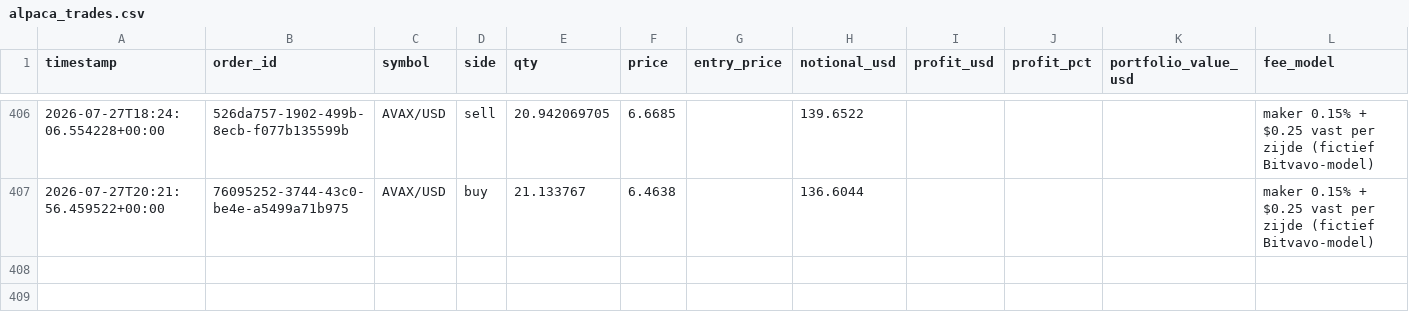
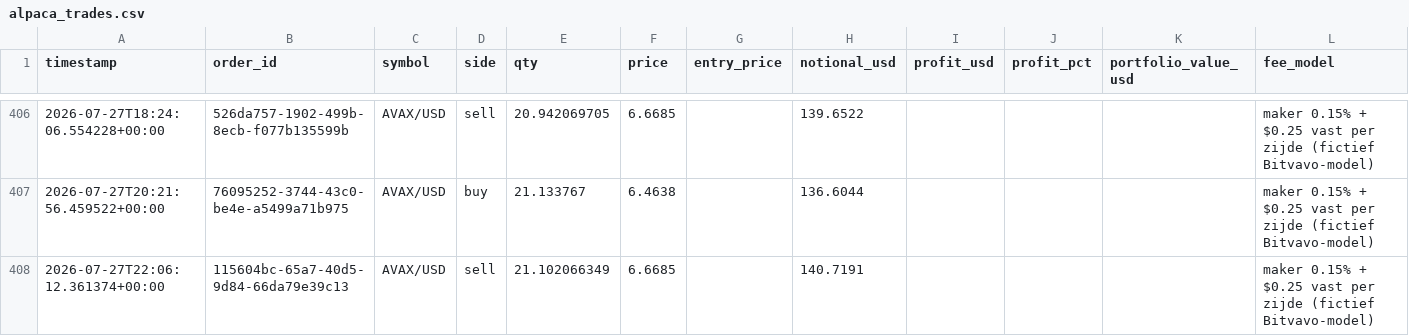
Before and after one commit to Bramsmit/MCP-alpaca, a CSV file: data/alpaca_trades.csv, drawn as a sheet; only a part is shown, gaps mark what is left out; the diff names each change by its address in the sheet, - before the commit and + after, or states it on an @@ line.

```diff
--- a/data/alpaca_trades.csv
+++ b/data/alpaca_trades.csv
+row 408: 2026-07-27T22:06:12.361374+00:00 | 115604bc-65a7-40d5-9d84-66da79e39c13 | AVAX/USD | sell | 21.102066349 | 6.6685 |  | 140.7191 |  |  |  | maker 0.15% + $0.25 vast per zijde (fictief Bitvavo-model)
```
Also changed, not shown: 1 other file.
